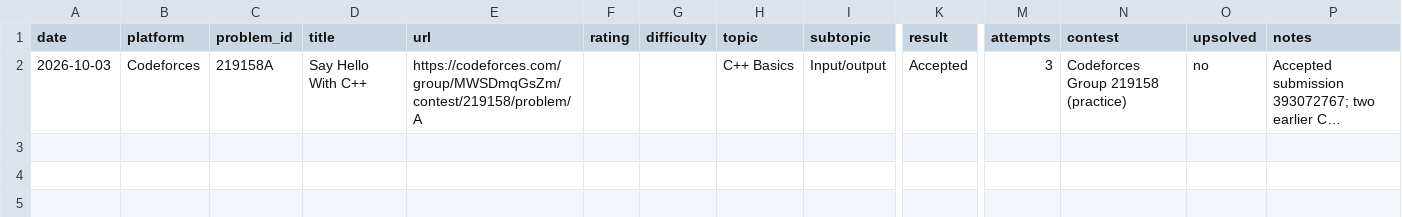
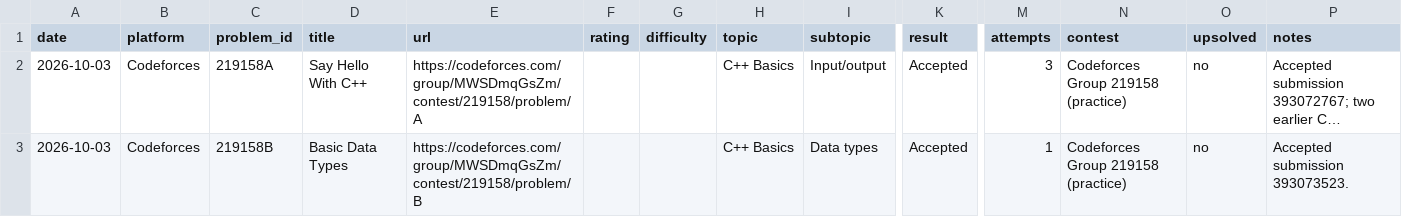
Before and after one commit to Sarthak-Sachdev/competitive-programming, a CSV file: logs/problems.csv, drawn as a sheet; only a part is shown, gaps mark what is left out; long unchanged cells end in …; rows hold the shown columns only; the diff names each change by its address in the sheet, - before the commit and + after, or states it on an @@ line.

Commit message:
CP: 2026-10-03 — 1 problem (219158B)

```diff
--- a/logs/problems.csv
+++ b/logs/problems.csv
+row 3: 2026-10-03 | Codeforces | 219158B | Basic Data Types | https://codeforces.com/group/MWSDmqGsZm/contest/219158/problem/B |  |  | C++ Basics | Data types | Accepted | 1 | Codeforces Group 219158 (practice) | no | Accepted submission 393073523.
```
Also changed, not shown: 3 other files.
